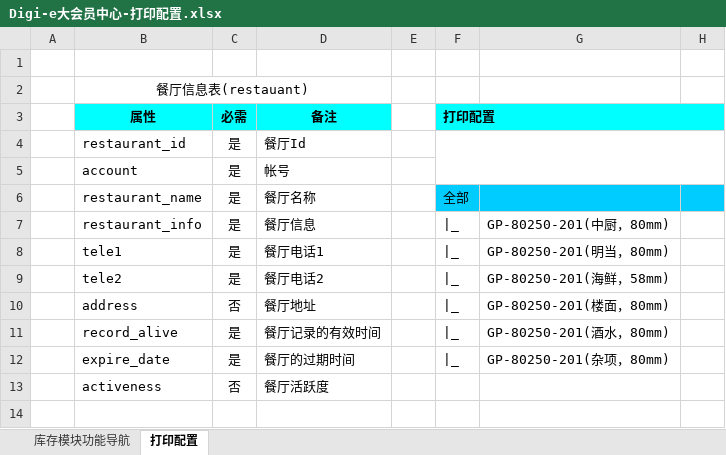
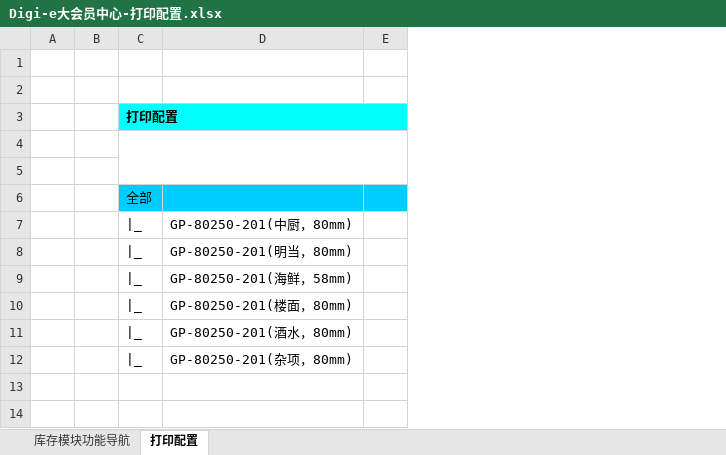
Before and after one commit to runt18/wireless-order-solution, an Excel workbook: doc/Digi-e大会员中心需求/Digi-e大会员中心-打印配置.xlsx, sheet 打印配置, drawn as a sheet; only a part is shown; values as stored, in another font and other column widths than the file's, no borders; charts and pictures not drawn; rows hold the shown columns only; the diff names each change by its address in the sheet, - before the commit and + after, or states it on an @@ line.

```diff
--- a/doc/Digi-e大会员中心需求/Digi-e大会员中心-打印配置.xlsx (sheet 打印配置)
+++ b/doc/Digi-e大会员中心需求/Digi-e大会员中心-打印配置.xlsx (sheet 打印配置)
-column B (restaurant_name), rows 2-5: 餐厅信息表(restauant) | 属性 | restaurant_id | account; rows 7-13: restaurant_info | tele1 | tele2 | address | record_alive | expire_date | activeness
-column C (是), rows 3-5: 必需 | 是 | 是; rows 7-13: 是 | 是 | 是 | 否 | 是 | 是 | 否
-column D (餐厅名称), rows 3-5: 备注 | 餐厅Id | 帐号; rows 7-13: 餐厅信息 | 餐厅电话1 | 餐厅电话2 | 餐厅地址 | 餐厅记录的有效时间 | 餐厅的过期时间 | 餐厅活跃度
-row 4:  | restaurant_id | 是 | 餐厅Id
+row 4: (empty)
-row 5:  | account | 是 | 帐号
+row 5: (empty)
```
Also changed, not shown: doc/Digi-e大会员中心需求/Digi-e大会员中心-权限模块.xlsx, doc/Digi-e管理中心/Digi-e管理中心.xlsx.
